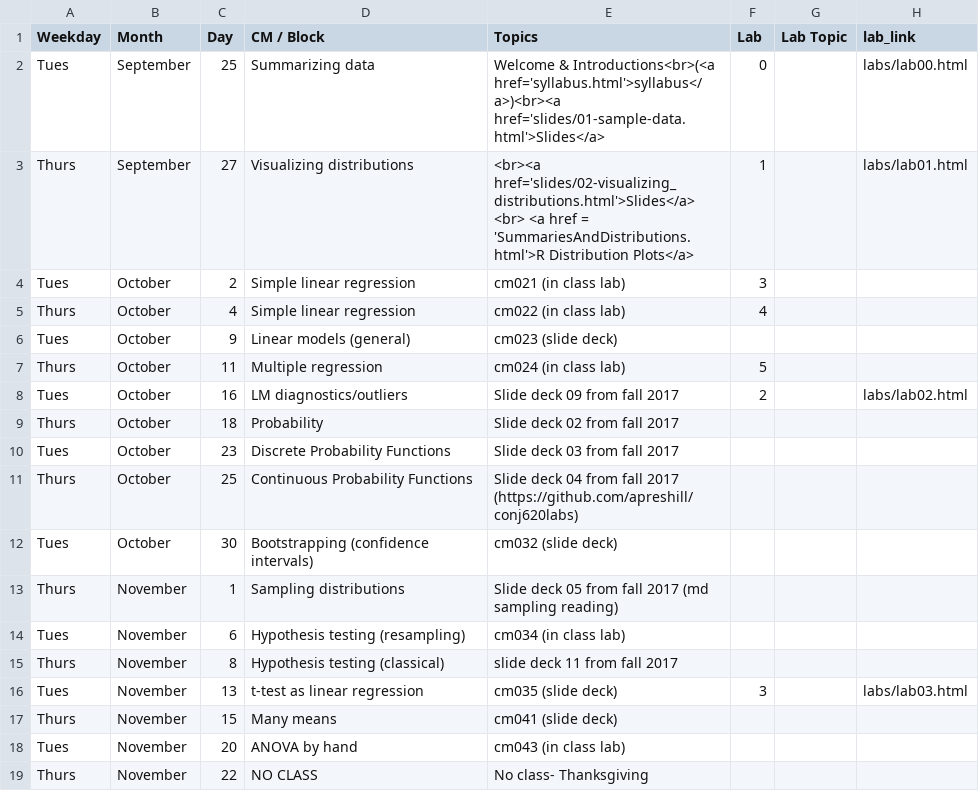
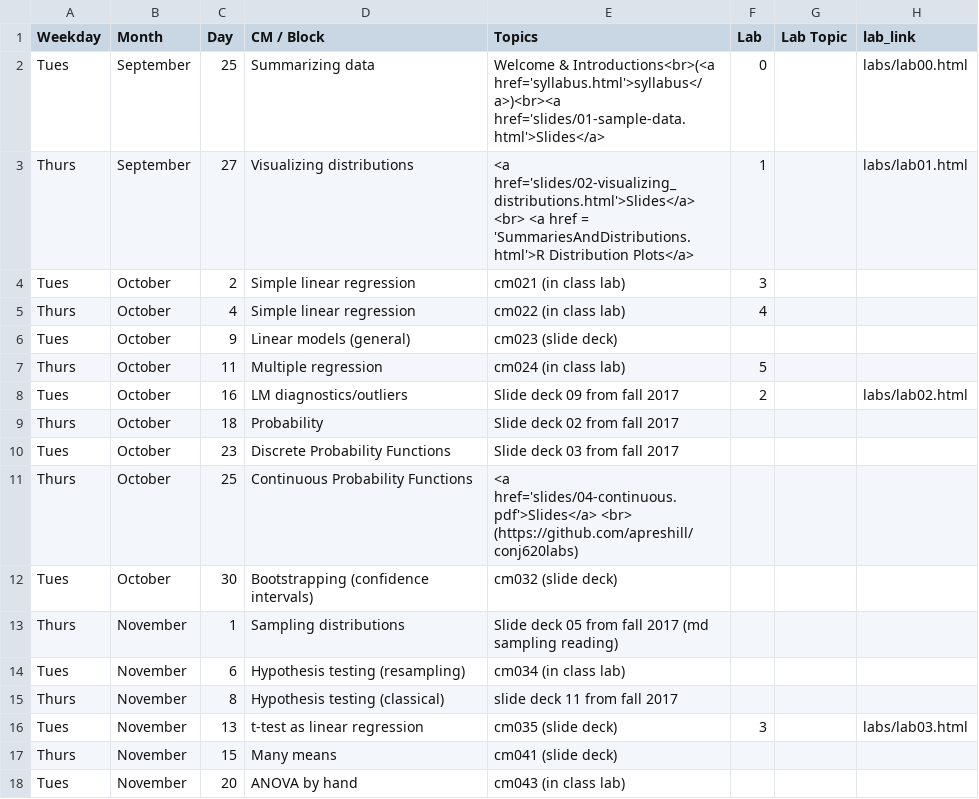
Before and after one commit to rebeccal/ohsu-math630, a CSV file: cm.csv, drawn as a sheet; only a part is shown; the shorter side is filled out with more unchanged rows.

Commit message:
Test linking pdf slides with week 10

```diff
--- a/cm.csv
+++ b/cm.csv
@@ -2,3 +2,3 @@ Weekday,Month,Day,CM / Block,Topics,Lab,Lab Topic,lab_link
 Tues,September,25,Summarizing data,Welcome & Introductions<br>(<a href='syllabus.html'>syllabus</a>)<br><a href='slides/01-sample-data.html'>Slides</a>,0,,labs/lab00.html
-Thurs,September,27,Visualizing distributions,<br><a href='slides/02-visualizing_distributions.html'>Slides</a> <br> <a href = 'SummariesAndDistributions.html'>R Distribution Plots</a>,1,,labs/lab01.html
+Thurs,September,27,Visualizing distributions,<a href='slides/02-visualizing_distributions.html'>Slides</a> <br> <a href = 'SummariesAndDistributions.html'>R Distribution Plots</a>,1,,labs/lab01.html
 Tues,October,2,Simple linear regression,cm021 (in class lab),3,,
@@ -10,3 +10,3 @@ Thurs,October ,18,Probability,Slide deck 02 from fall 2017,,,
 Tues,October,23,Discrete Probability Functions,Slide deck 03 from fall 2017,,,
-Thurs,October,25,Continuous Probability Functions,Slide deck 04 from fall 2017 (https://github.com/apreshill/conj620labs),,,
+Thurs,October,25,Continuous Probability Functions,<a href='slides/04-continuous.pdf'>Slides</a> <br> (https://github.com/apreshill/conj620labs),,,
 Tues,October,30,Bootstrapping (confidence intervals),cm032 (slide deck),,,
```
Also changed, not shown: 2 other files.
